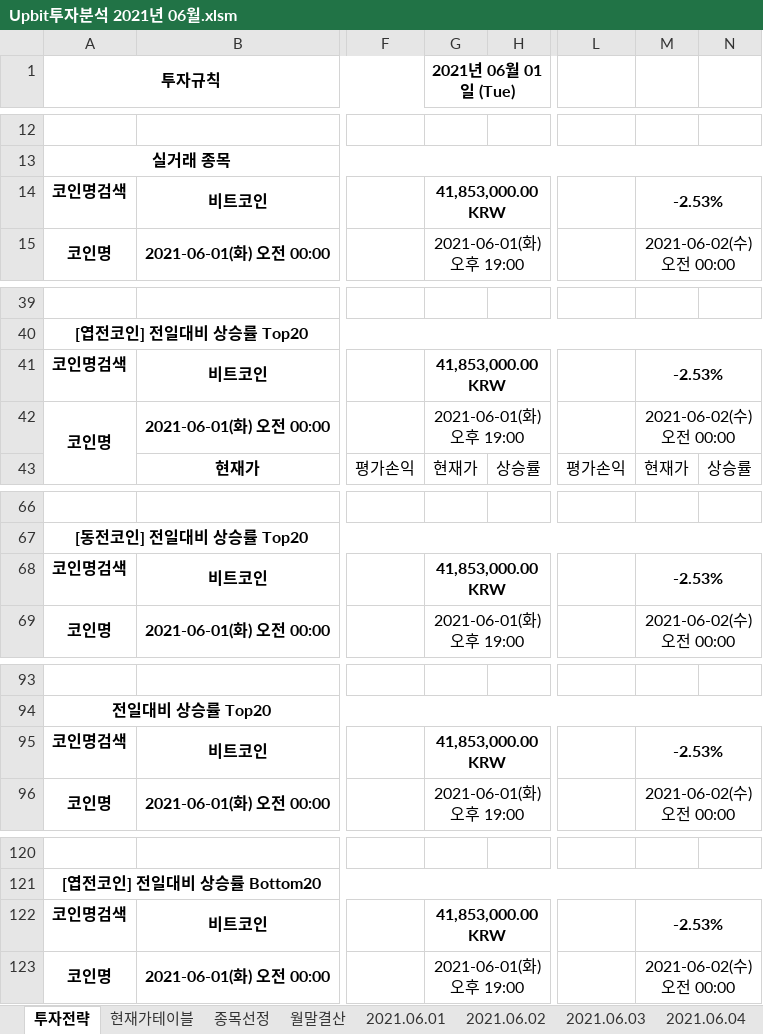
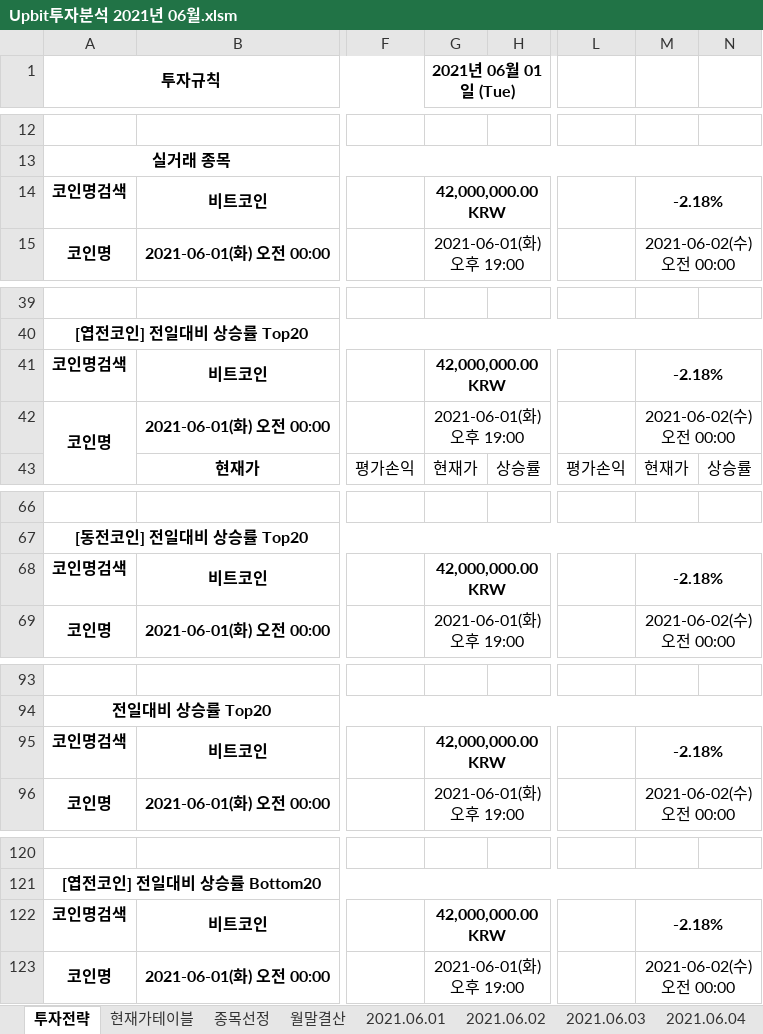
Before and after one commit to JoSihun/Upbit, an Excel workbook: Upbit투자분석 2021년 06월.xlsm, sheet 투자전략, drawn as a sheet; only a part is shown, gaps mark what is left out; values as stored, in another font and other column widths than the file's, no borders; charts and pictures and conditional formats not drawn; the diff covers the shown part only; the diff names each change by its address in the sheet, - before the commit and + after, or states it on an @@ line.

```diff
--- a/Upbit투자분석 2021년 06월.xlsm (sheet 투자전략)
+++ b/Upbit투자분석 2021년 06월.xlsm (sheet 투자전략)
-G14 (2021년 06월 01일 (Tue)): 41,853,000.00 KRW
+G14 (2021년 06월 01일 (Tue)): 42,000,000.00 KRW
-M14: -2.53%
+M14: -2.18%
-G41 (2021년 06월 01일 (Tue)): 41,853,000.00 KRW
+G41 (2021년 06월 01일 (Tue)): 42,000,000.00 KRW
-M41: -2.53%
+M41: -2.18%
-G68 (2021년 06월 01일 (Tue)): 41,853,000.00 KRW
+G68 (2021년 06월 01일 (Tue)): 42,000,000.00 KRW
-M68: -2.53%
+M68: -2.18%
-G95 (2021년 06월 01일 (Tue)): 41,853,000.00 KRW
+G95 (2021년 06월 01일 (Tue)): 42,000,000.00 KRW
-M95: -2.53%
+M95: -2.18%
-G122 (2021년 06월 01일 (Tue)): 41,853,000.00 KRW
+G122 (2021년 06월 01일 (Tue)): 42,000,000.00 KRW
-M122: -2.53%
+M122: -2.18%
```
Also changed, not shown: 4 edited cells elsewhere in this sheet, sheet 종목선정, sheet 현재가테이블, sheet 2021.06.05, sheet 월말결산, sheet 2021.06.01, sheet 2021.06.02, 2 more sheets, other sheet tabs, charts or pictures, 5 other files.
